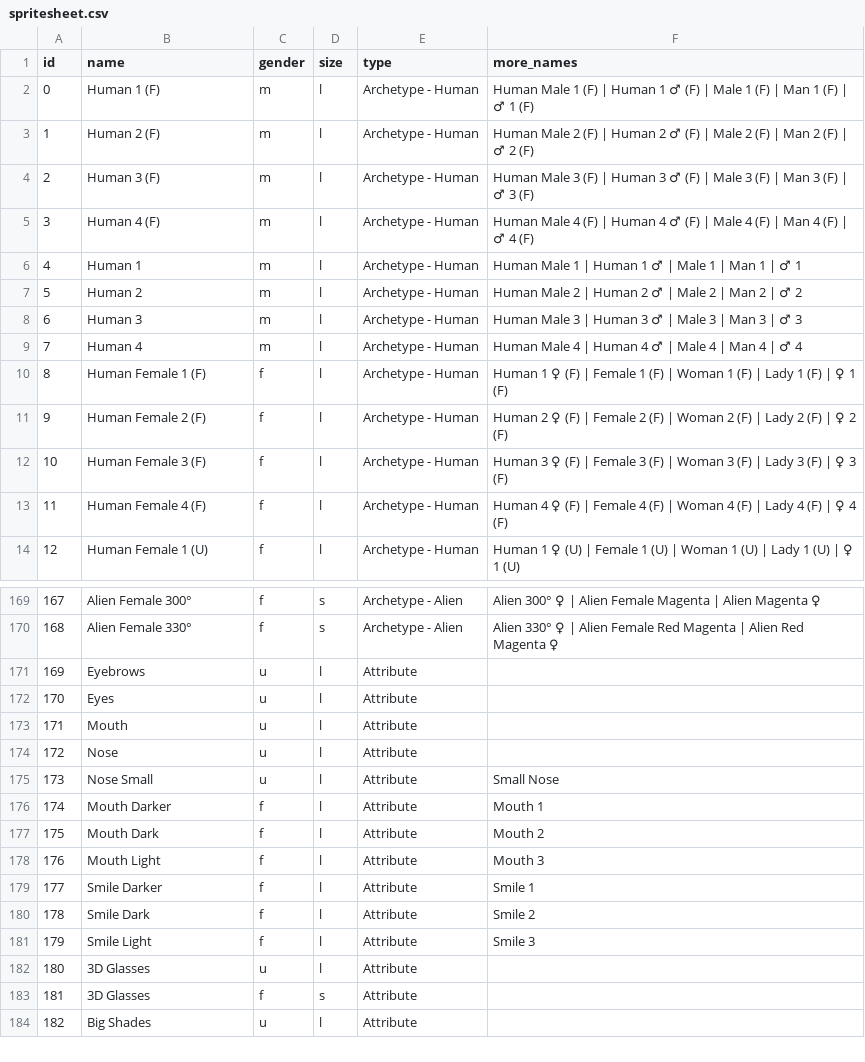
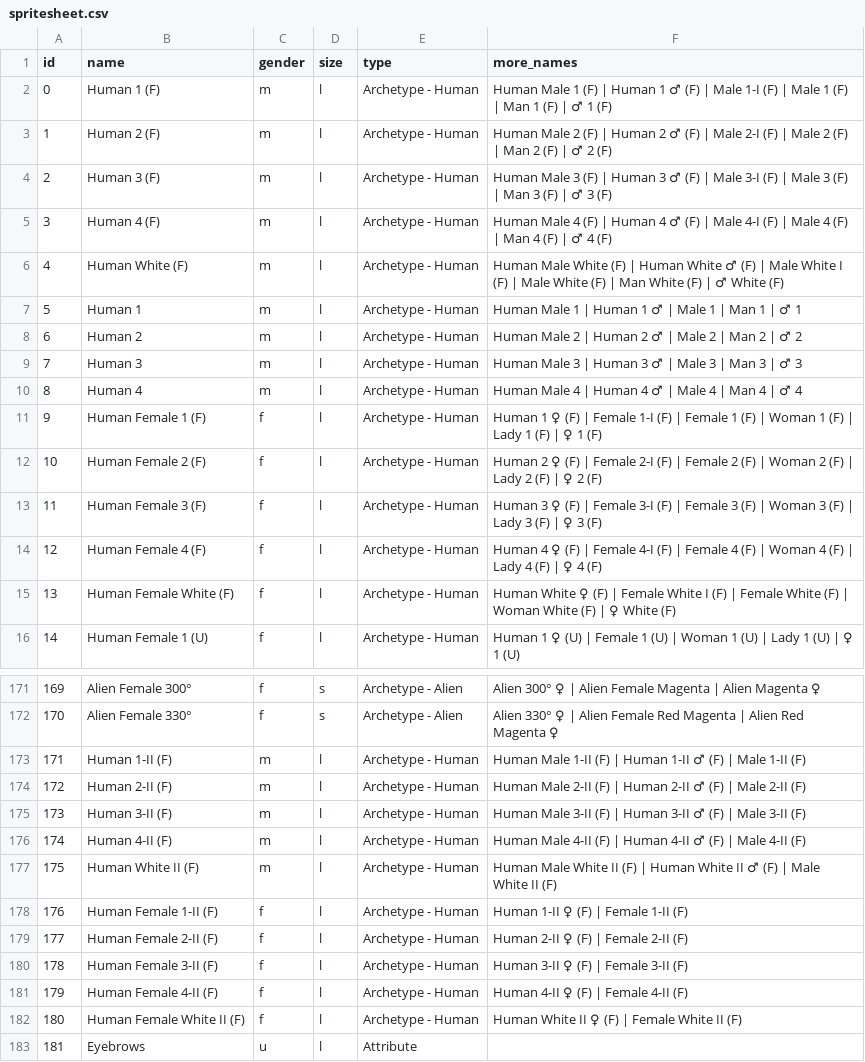
Before and after one commit to cryptopunksnotdead/punks.sandbox, a CSV file: cryptopunks/config/spritesheet.csv, drawn as a sheet; only a part is shown, gaps mark what is left out; the shorter side is filled out with more unchanged rows; addresses are those after the commit; the diff names each change by its address in the sheet, - before the commit and + after, or states it on an @@ line.

```diff
--- a/cryptopunks/config/spritesheet.csv
+++ b/cryptopunks/config/spritesheet.csv
-F2 (more_names): …| Male 1 (F)…
+F2 (more_names): …| Male 1-I (F) | Male 1 (F)…
-F3 (more_names): …| Male 2 (F)…
+F3 (more_names): …| Male 2-I (F) | Male 2 (F)…
-F4 (more_names): …| Male 3 (F)…
+F4 (more_names): …| Male 3-I (F) | Male 3 (F)…
-F5 (more_names): …| Male 4 (F)…
+F5 (more_names): …| Male 4-I (F) | Male 4 (F)…
+row 6: 4 | Human White (F) | m | l | Archetype - Human | Human Male White (F) | Human White ♂ (F) | Male White I (F) | Male White (F) | Man White (F) | ♂ White (F)
@@ column A (id) renumbered from row 7 down @@
-F11 (more_names): …| Female 1 (F)…
+F11 (more_names): …| Female 1-I (F) | Female 1 (F)…
-F12 (more_names): …| Female 2 (F)…
+F12 (more_names): …| Female 2-I (F) | Female 2 (F)…
-F13 (more_names): …| Female 3 (F)…
+F13 (more_names): …| Female 3-I (F) | Female 3 (F)…
-F14 (more_names): …| Female 4 (F)…
+F14 (more_names): …| Female 4-I (F) | Female 4 (F)…
+row 15: 13 | Human Female White (F) | f | l | Archetype - Human | Human White ♀ (F) | Female White I (F) | Female White (F) | Woman White (F) | ♀ White (F)
+row 173: 171 | Human 1-II (F) | m | l | Archetype - Human | Human Male 1-II (F) | Human 1-II ♂ (F) | Male 1-II (F)
+row 174: 172 | Human 2-II (F) | m | l | Archetype - Human | Human Male 2-II (F) | Human 2-II ♂ (F) | Male 2-II (F)
+row 175: 173 | Human 3-II (F) | m | l | Archetype - Human | Human Male 3-II (F) | Human 3-II ♂ (F) | Male 3-II (F)
+row 176: 174 | Human 4-II (F) | m | l | Archetype - Human | Human Male 4-II (F) | Human 4-II ♂ (F) | Male 4-II (F)
+row 177: 175 | Human White II (F) | m | l | Archetype - Human | Human Male White II (F) | Human White II ♂ (F) | Male White II (F)
+row 178: 176 | Human Female 1-II (F) | f | l | Archetype - Human | Human 1-II ♀ (F) | Female 1-II (F)
+row 179: 177 | Human Female 2-II (F) | f | l | Archetype - Human | Human 2-II ♀ (F) | Female 2-II (F)
+row 180: 178 | Human Female 3-II (F) | f | l | Archetype - Human | Human 3-II ♀ (F) | Female 3-II (F)
+row 181: 179 | Human Female 4-II (F) | f | l | Archetype - Human | Human 4-II ♀ (F) | Female 4-II (F)
+row 182: 180 | Human Female White II (F) | f | l | Archetype - Human | Human White II ♀ (F) | Female White II (F)
```
Also changed, not shown: spritesheet/archetypes.csv, 3 other files.
